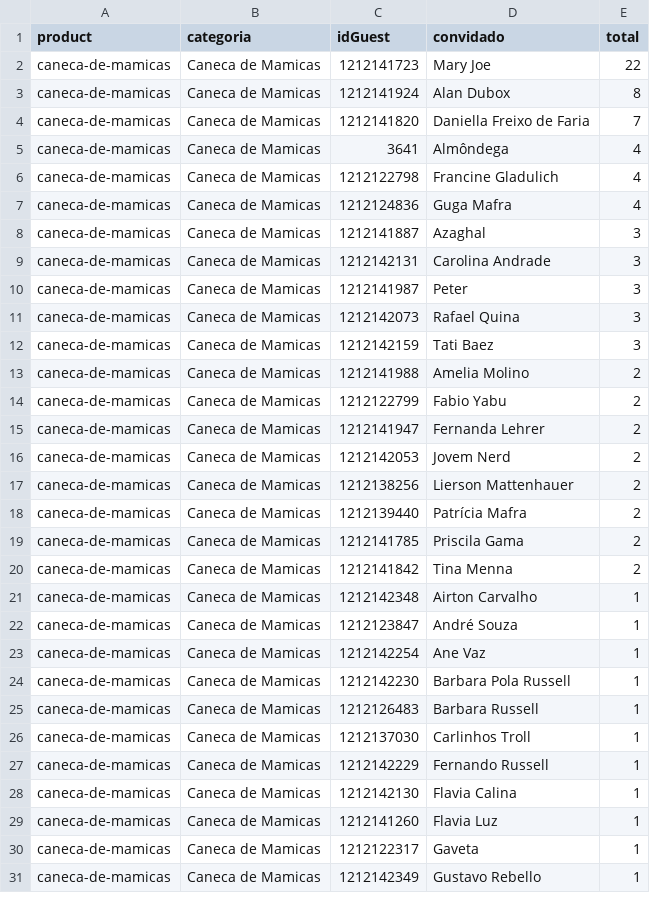
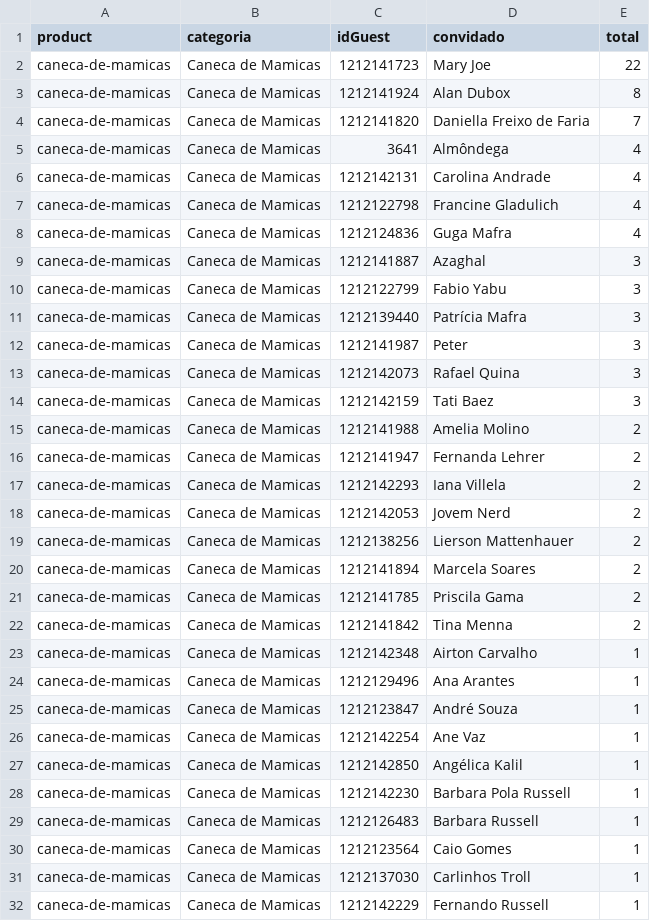
Before and after one commit to lucashpmelo/node-terminus, a CSV file: src/data/csv/ConvidadosPorCategoria.csv, drawn as a sheet; only a part is shown; the shorter side is filled out with more unchanged rows; the diff covers the shown part only.

```diff
--- a/src/data/csv/ConvidadosPorCategoria.csv
+++ b/src/data/csv/ConvidadosPorCategoria.csv
@@ -5,2 +5,3 @@
 "caneca-de-mamicas","Caneca de Mamicas",3641,"Almôndega",4
+"caneca-de-mamicas","Caneca de Mamicas",1212142131,"Carolina Andrade",4
 "caneca-de-mamicas","Caneca de Mamicas",1212122798,"Francine Gladulich",4
@@ -8,3 +9,4 @@
 "caneca-de-mamicas","Caneca de Mamicas",1212141887,"Azaghal",3
-"caneca-de-mamicas","Caneca de Mamicas",1212142131,"Carolina Andrade",3
+"caneca-de-mamicas","Caneca de Mamicas",1212122799,"Fabio Yabu",3
+"caneca-de-mamicas","Caneca de Mamicas",1212139440,"Patrícia Mafra",3
 "caneca-de-mamicas","Caneca de Mamicas",1212141987,"Peter",3
@@ -13,7 +15,7 @@
 "caneca-de-mamicas","Caneca de Mamicas",1212141988,"Amelia Molino",2
-"caneca-de-mamicas","Caneca de Mamicas",1212122799,"Fabio Yabu",2
 "caneca-de-mamicas","Caneca de Mamicas",1212141947,"Fernanda Lehrer",2
+"caneca-de-mamicas","Caneca de Mamicas",1212142293,"Iana Villela",2
 "caneca-de-mamicas","Caneca de Mamicas",1212142053,"Jovem Nerd",2
 "caneca-de-mamicas","Caneca de Mamicas",1212138256,"Lierson Mattenhauer",2
-"caneca-de-mamicas","Caneca de Mamicas",1212139440,"Patrícia Mafra",2
+"caneca-de-mamicas","Caneca de Mamicas",1212141894,"Marcela Soares",2
 "caneca-de-mamicas","Caneca de Mamicas",1212141785,"Priscila Gama",2
@@ -21,6 +23,9 @@
 "caneca-de-mamicas","Caneca de Mamicas",1212142348,"Airton Carvalho",1
+"caneca-de-mamicas","Caneca de Mamicas",1212129496,"Ana Arantes",1
 "caneca-de-mamicas","Caneca de Mamicas",1212123847,"André Souza",1
 "caneca-de-mamicas","Caneca de Mamicas",1212142254,"Ane Vaz",1
+"caneca-de-mamicas","Caneca de Mamicas",1212142850,"Angélica Kalil",1
 "caneca-de-mamicas","Caneca de Mamicas",1212142230,"Barbara Pola Russell",1
 "caneca-de-mamicas","Caneca de Mamicas",1212126483,"Barbara Russell",1
+"caneca-de-mamicas","Caneca de Mamicas",1212123564,"Caio Gomes",1
 "caneca-de-mamicas","Caneca de Mamicas",1212137030,"Carlinhos Troll",1
```
Also changed, not shown: 8 added rows, 5 removed rows and 20 edited cells elsewhere in this file, src/data/csv/ConvidadosPorEpisodio.csv, src/data/csv/ConvidadosPorParticipacoes.csv, 7 other files.
